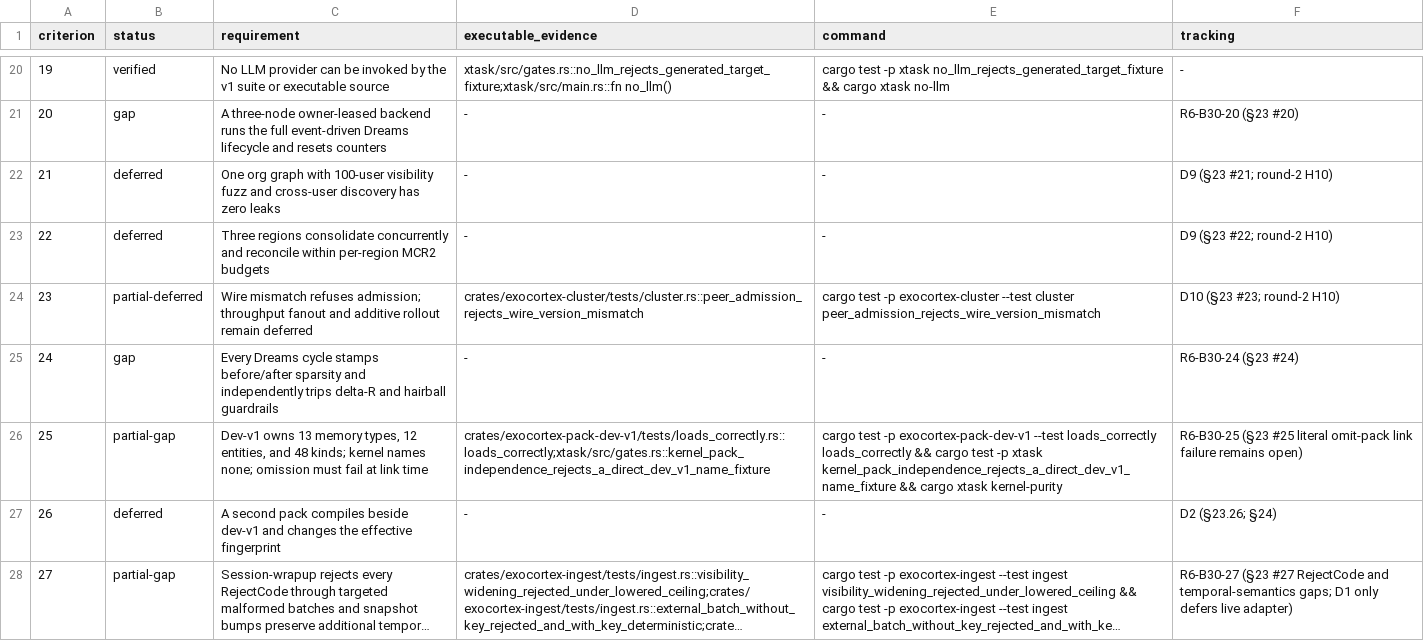
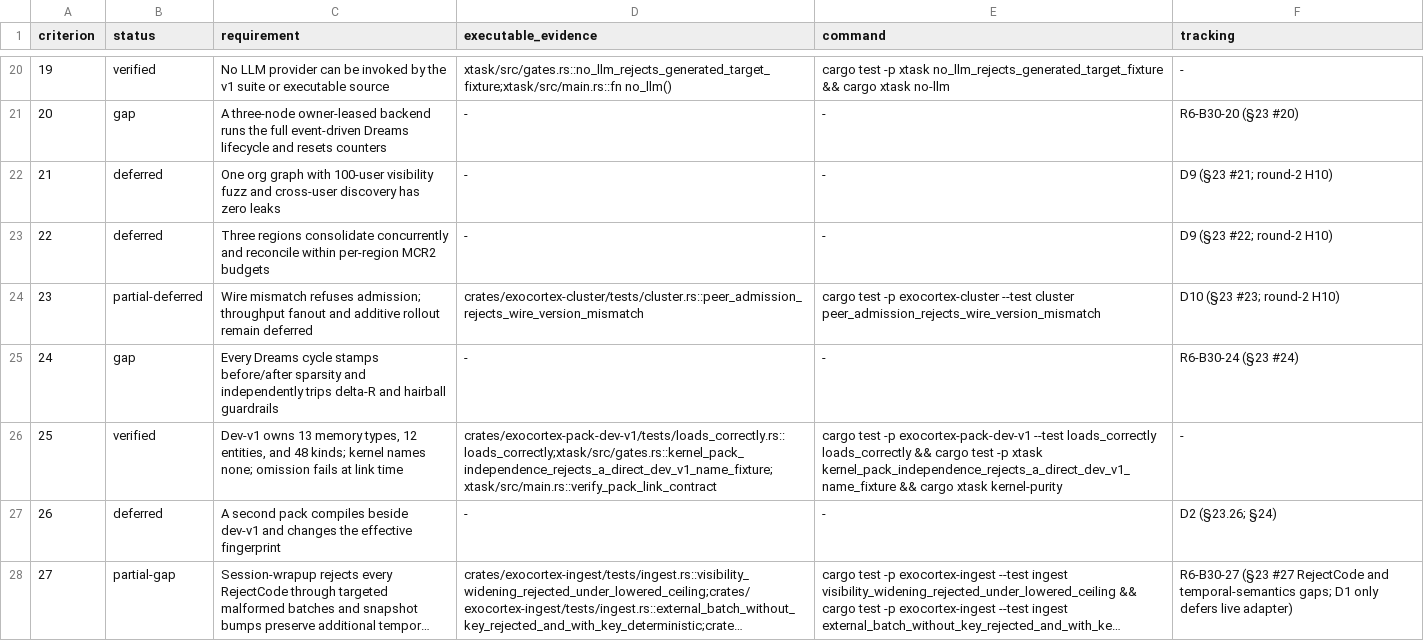
Before and after one commit to memory-graph/exocortex, a TSV file: docs/acceptance/section-23.tsv, drawn as a sheet; only a part is shown, gaps mark what is left out; long unchanged cells end in ….

Commit message:
acceptance: require ontology pack at link time

```diff
--- a/docs/acceptance/section-23.tsv
+++ b/docs/acceptance/section-23.tsv
@@ -25,3 +25,3 @@ criterion	status	requirement	executable_evidence	command	tracking
 24	gap	Every Dreams cycle stamps before/after sparsity and independently trips delta-R and hairball guardrails	-	-	R6-B30-24 (§23 #24)
-25	partial-gap	Dev-v1 owns 13 memory types, 12 entities, and 48 kinds; kernel names none; omission must fail at link time	crates/exocortex-pack-dev-v1/tests/loads_correctly.rs::loads_correctly;xtask/src/gates.rs::kernel_pack_independence_rejects_a_direct_dev_v1_name_fixture	cargo test -p exocortex-pack-dev-v1 --test loads_correctly loads_correctly && cargo test -p xtask kernel_pack_independence_rejects_a_direct_dev_v1_name_fixture && cargo xtask kernel-purity	R6-B30-25 (§23 #25 literal omit-pack link failure remains open)
+25	verified	Dev-v1 owns 13 memory types, 12 entities, and 48 kinds; kernel names none; omission fails at link time	crates/exocortex-pack-dev-v1/tests/loads_correctly.rs::loads_correctly;xtask/src/gates.rs::kernel_pack_independence_rejects_a_direct_dev_v1_name_fixture;xtask/src/main.rs::verify_pack_link_contract	cargo test -p exocortex-pack-dev-v1 --test loads_correctly loads_correctly && cargo test -p xtask kernel_pack_independence_rejects_a_direct_dev_v1_name_fixture && cargo xtask kernel-purity	-
 26	deferred	A second pack compiles beside dev-v1 and changes the effective fingerprint	-	-	D2 (§23.26; §24)
```
Also changed, not shown: 5 other files.
